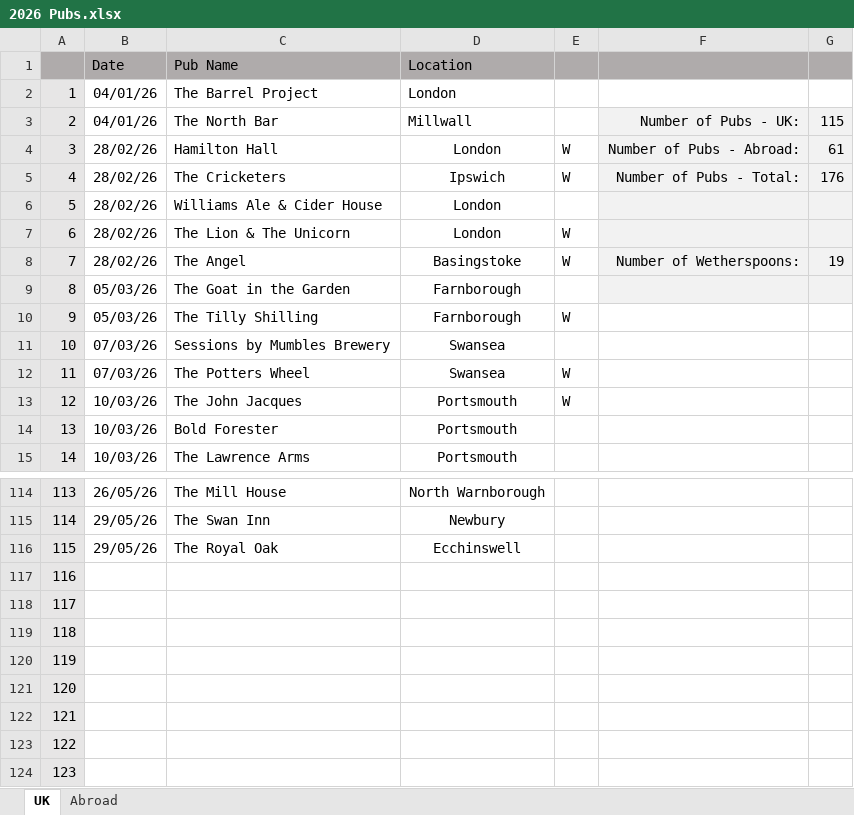
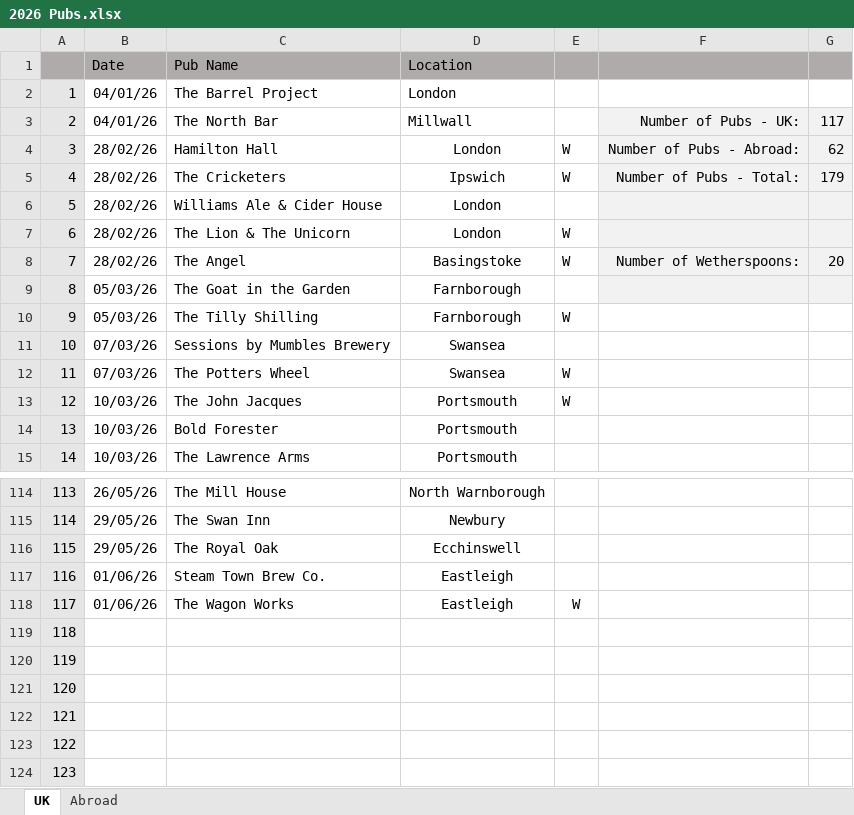
Before and after one commit to dwjhaines/WebSite, an Excel workbook: pubs/2026 Pubs.xlsx, sheet UK, drawn as a sheet; only a part is shown, gaps mark what is left out; values as stored, in another font and other column widths than the file's, no borders; the diff names each change by its address in the sheet, - before the commit and + after, or states it on an @@ line.

Commit message:
Pub list update

```diff
--- a/pubs/2026 Pubs.xlsx (sheet UK)
+++ b/pubs/2026 Pubs.xlsx (sheet UK)
-G3: 115
+G3: 117
-G4: 61
+G4: 62
-G5: 176
+G5: 179
-G8: 19
+G8: 20
-B117:B118 (Date): (empty)
+B117:B118 (Date): 01/06/26
-C117 (Pub Name): (empty)
+C117 (Pub Name): Steam Town Brew Co.
-D117:D118 (Location): (empty)
+D117:D118 (Location): Eastleigh
-C118 (Pub Name): (empty)
+C118 (Pub Name): The Wagon Works
-E118: (empty)
+E118: W
```
Also changed, not shown: sheet Abroad, 2 other files.
